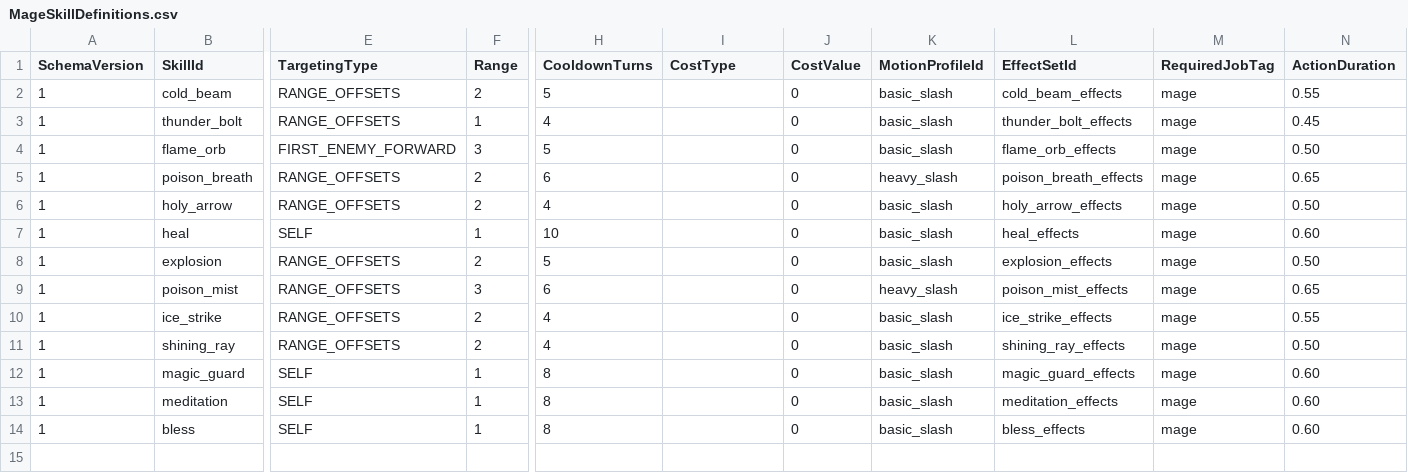
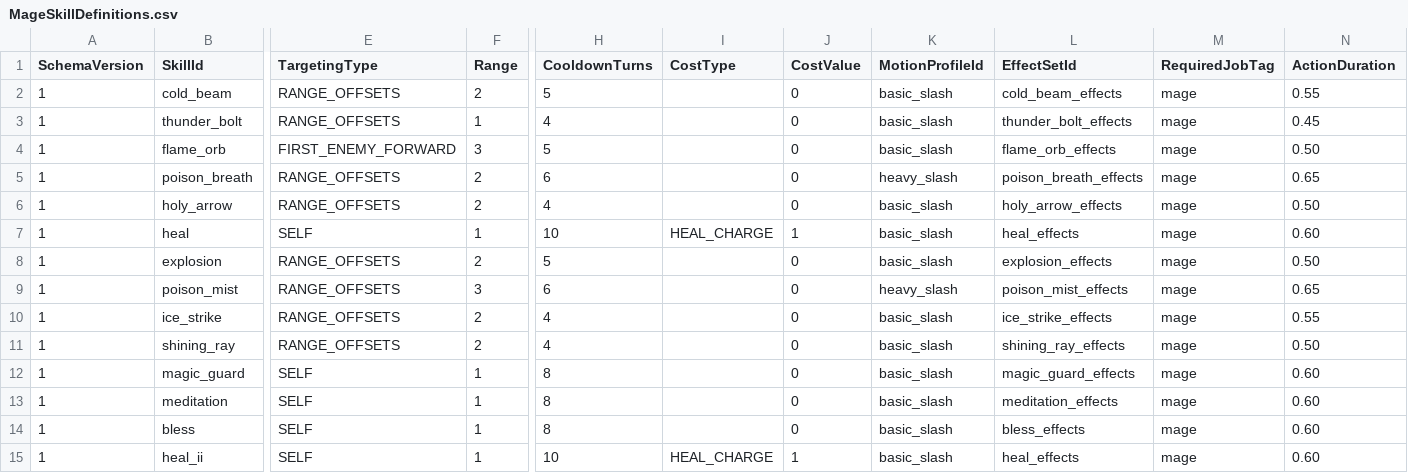
Before and after one commit to MagunMadown/MapleTactics, a CSV file: RootDesk/MyDesk/03_Data/MageSkillDefinitions.csv, drawn as a sheet; only a part is shown, gaps mark what is left out; rows hold the shown columns only; the diff names each change by its address in the sheet, - before the commit and + after, or states it on an @@ line.

```diff
--- a/RootDesk/MyDesk/03_Data/MageSkillDefinitions.csv
+++ b/RootDesk/MyDesk/03_Data/MageSkillDefinitions.csv
-I7 (CostType): (empty)
+I7 (CostType): HEAL_CHARGE
-J7 (CostValue): 0
+J7 (CostValue): 1
+row 15: 1 | heal_ii | SELF | 1 | 10 | HEAL_CHARGE | 1 | basic_slash | heal_effects | mage | 0.60
```
Also changed, not shown: RootDesk/MyDesk/03_Data/PirateSkillDefinitions.csv, RootDesk/MyDesk/03_Data/SkillEffectSteps.csv, 10 other files.
